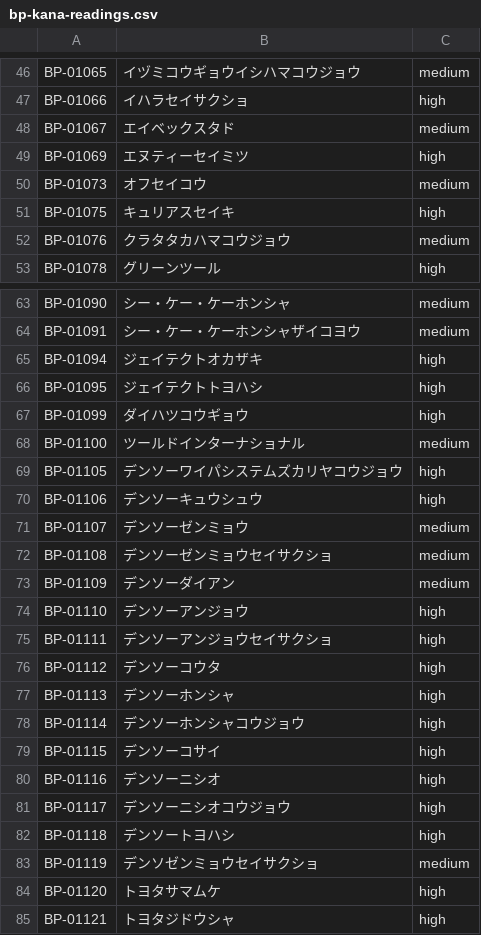
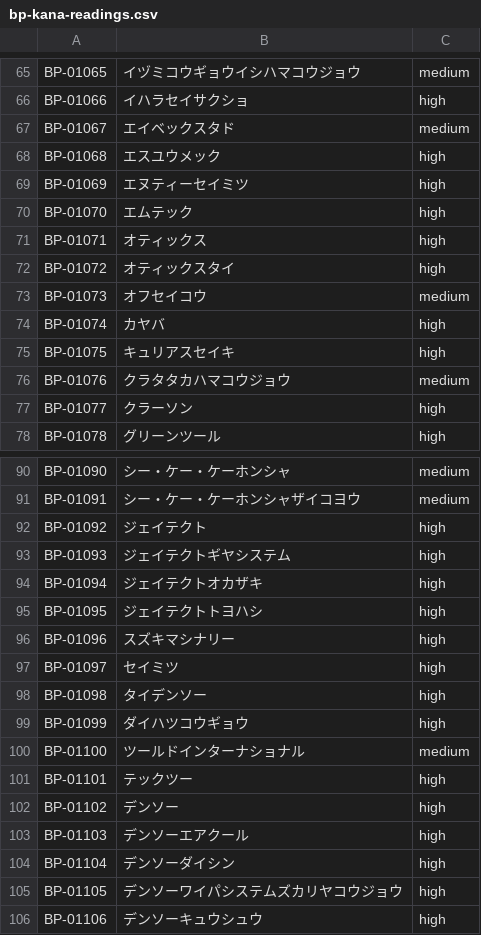
Before and after one commit to Kuisin/ckk-tool-v3, a CSV file: docker-compose/nextjs-web/docker-compose/nextjs-web/scripts/data/bp-kana-readings.csv, drawn as a sheet; only a part is shown, gaps mark what is left out; the shorter side is filled out with more unchanged rows; the diff covers the shown part only; the diff names each change by its address in the sheet, - before the commit and + after, or states it on an @@ line.

```diff
--- a/docker-compose/nextjs-web/docker-compose/nextjs-web/scripts/data/bp-kana-readings.csv
+++ b/docker-compose/nextjs-web/docker-compose/nextjs-web/scripts/data/bp-kana-readings.csv
+row 68: BP-01068 | エスユウメック | high
+row 70: BP-01070 | エムテック | high
+row 71: BP-01071 | オティックス | high
+row 72: BP-01072 | オティックスタイ | high
+row 74: BP-01074 | カヤバ | high
+row 77: BP-01077 | クラーソン | high
+row 92: BP-01092 | ジェイテクト | high
+row 93: BP-01093 | ジェイテクトギヤシステム | high
+row 96: BP-01096 | スズキマシナリー | high
+row 97: BP-01097 | セイミツ | high
+row 98: BP-01098 | タイデンソー | high
+row 101: BP-01101 | テックツー | high
+row 102: BP-01102 | デンソー | high
+row 103: BP-01103 | デンソーエアクール | high
+row 104: BP-01104 | デンソーダイシン | high
```
Also changed, not shown: 51 added rows elsewhere in this file.
